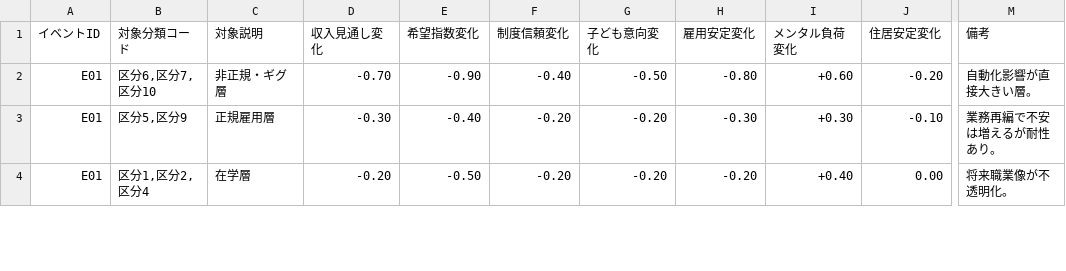
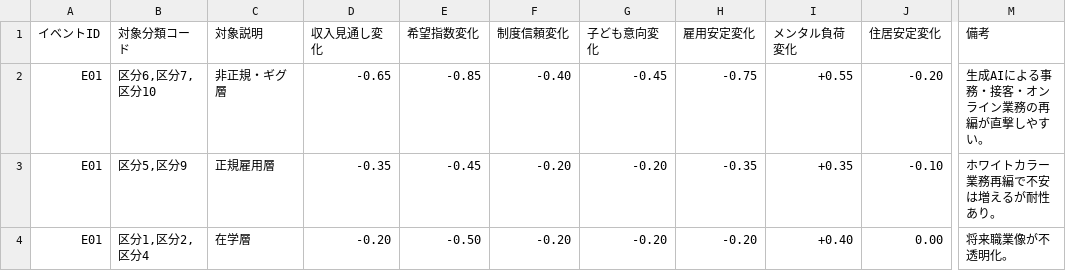
Before and after one commit to karesansui-u/hackathon-singulab, a TSV file: domain_packs/agi_youth_japan/data/update_coefficients.tsv, drawn as a sheet; only a part is shown, gaps mark what is left out; the diff covers the shown part only; the diff names each change by its address in the sheet, - before the commit and + after, or states it on an @@ line.

Commit message:
Add LLM simulation demo domain updates

```diff
--- a/domain_packs/agi_youth_japan/data/update_coefficients.tsv
+++ b/domain_packs/agi_youth_japan/data/update_coefficients.tsv
-D2 (収入見通し変化): -0.70
+D2 (収入見通し変化): -0.65
-E2 (希望指数変化): -0.90
+E2 (希望指数変化): -0.85
-G2 (子ども意向変化): -0.50
+G2 (子ども意向変化): -0.45
-H2 (雇用安定変化): -0.80
+H2 (雇用安定変化): -0.75
-I2 (メンタル負荷変化): +0.60
+I2 (メンタル負荷変化): +0.55
-M2 (備考): 自動化影響が直接大きい層。
+M2 (備考): 生成AIによる事務・接客・オンライン業務の再編が直撃しやすい。
-D3 (収入見通し変化): -0.30
+D3 (収入見通し変化): -0.35
-E3 (希望指数変化): -0.40
+E3 (希望指数変化): -0.45
-H3 (雇用安定変化): -0.30
+H3 (雇用安定変化): -0.35
-I3 (メンタル負荷変化): +0.30
+I3 (メンタル負荷変化): +0.35
-M3 (備考): 業務再編で不安は増えるが耐性あり。
+M3 (備考): ホワイトカラー業務再編で不安は増えるが耐性あり。
```
Also changed, not shown: 8 added rows and 8 edited cells elsewhere in this file, docs/構造持続理論ベースの新しい文明OSシミュレーション/波及チャネル_正規化辞書.tsv, domain_packs/agi_youth_japan/data/events.tsv, 40 other files.
